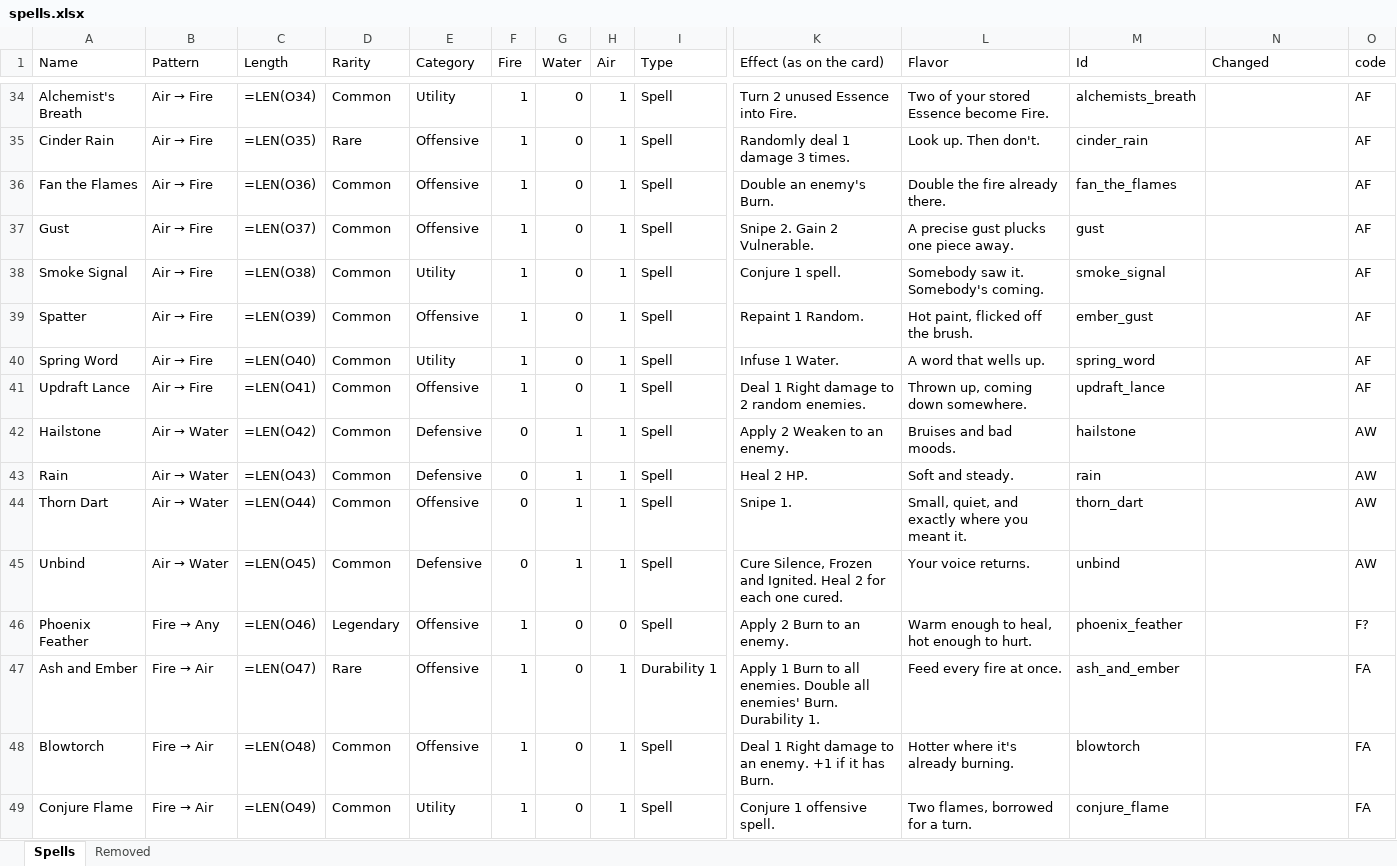
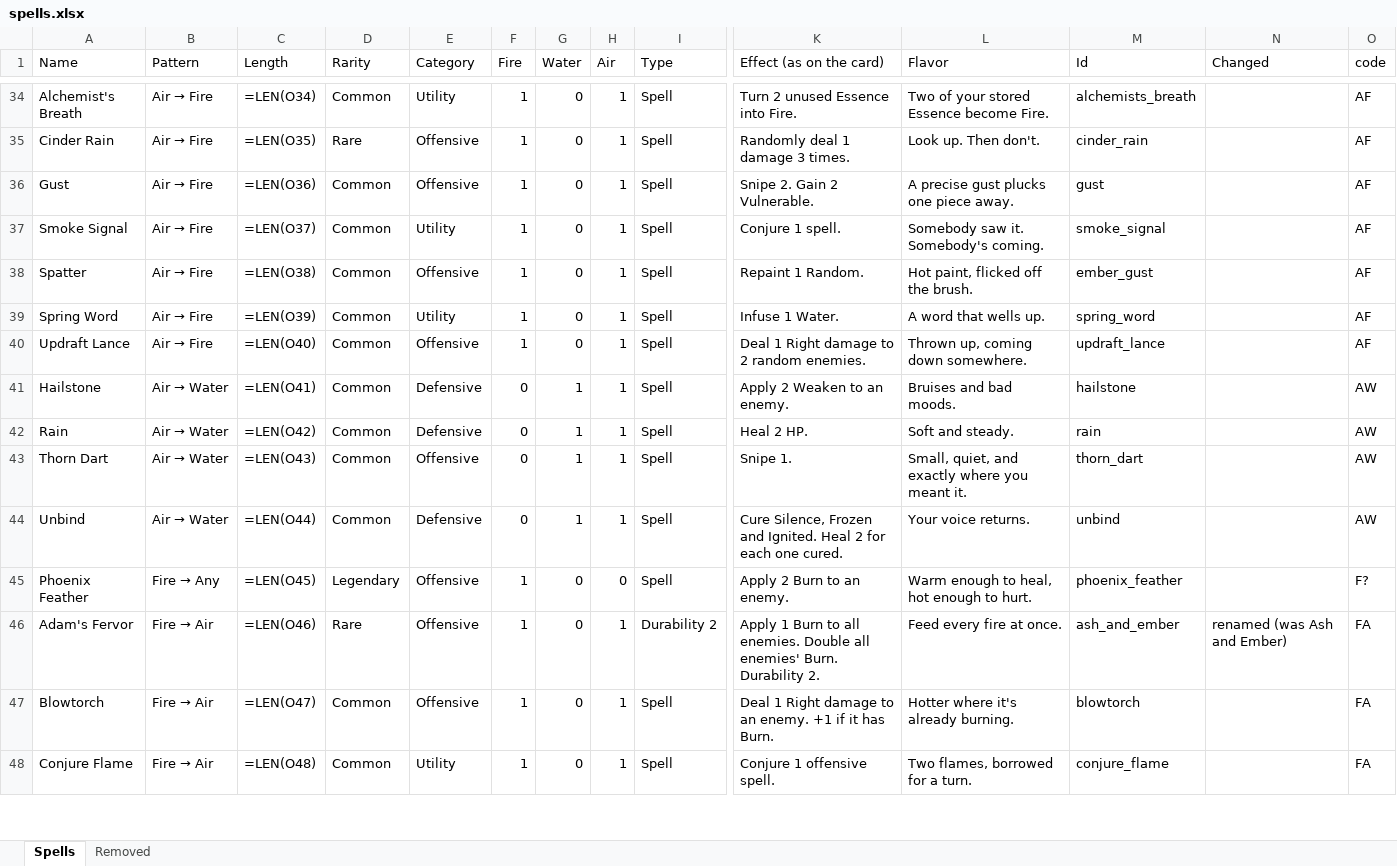
Before and after one commit to Vu-QuangMinh/The-last-tree, an Excel workbook: docs/spells.xlsx, sheet Spells, drawn as a sheet; only a part is shown, gaps mark what is left out; values as stored, in another font and other column widths than the file's, no cell formats; formulas without a stored value are shown as written; removed rows and columns are numbered as before the commit, all else as after; rows hold the shown columns only; the diff covers the shown part only; the diff names each change by its address in the sheet, - before the commit and + after, or states it on an @@ line.

```diff
--- a/docs/spells.xlsx (sheet Spells)
+++ b/docs/spells.xlsx (sheet Spells)
-row 36: Fan the Flames | Air → Fire | =LEN(O36) | Common | Offensive | 1 | 0 | 1 | Spell | Double an enemy's Burn. | Double the fire already there. | fan_the_flames |  | AF
-C36 (Length): =LEN(O37)
+C36 (Length): =LEN(O36)
-C37 (Length): =LEN(O38)
+C37 (Length): =LEN(O37)
-C38 (Length): =LEN(O39)
+C38 (Length): =LEN(O38)
-C39 (Length): =LEN(O40)
+C39 (Length): =LEN(O39)
-C40 (Length): =LEN(O41)
+C40 (Length): =LEN(O40)
-C41 (Length): =LEN(O42)
+C41 (Length): =LEN(O41)
-C42 (Length): =LEN(O43)
+C42 (Length): =LEN(O42)
-C43 (Length): =LEN(O44)
+C43 (Length): =LEN(O43)
-C44 (Length): =LEN(O45)
+C44 (Length): =LEN(O44)
-C45 (Length): =LEN(O46)
+C45 (Length): =LEN(O45)
-A46 (Name): Ash and Ember
+A46 (Name): Adam's Fervor
-C46 (Length): =LEN(O47)
+C46 (Length): =LEN(O46)
-I46 (Type): Durability 1
+I46 (Type): Durability 2
-K46 (Effect (as on the card)): …Burn. Durability 1.
+K46 (Effect (as on the card)): …Burn. Durability 2.
-N46 (Changed): (empty)
+N46 (Changed): renamed (was Ash and Ember)
-C47 (Length): =LEN(O48)
+C47 (Length): =LEN(O47)
-C48 (Length): =LEN(O49)
+C48 (Length): =LEN(O48)
```
Also changed, not shown: 1 added row, 8 removed rows and 186 edited cells elsewhere in this sheet, sheet Removed, cell formats, 39 other files.
